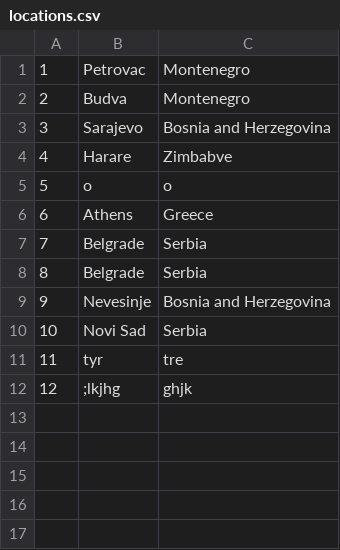
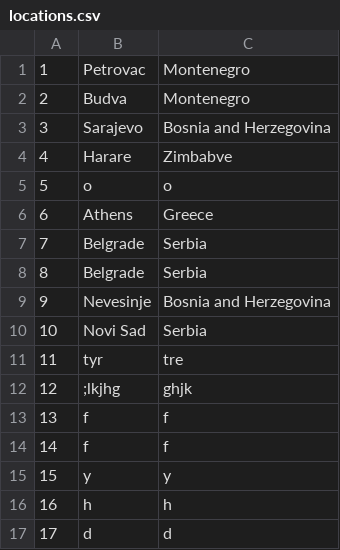
Before and after one commit to KornelijeKiso/DreamTeam, a CSV file: ProjectTourism/ProjectTourism/References/locations.csv, drawn as a sheet; the diff names each change by its address in the sheet, - before the commit and + after, or states it on an @@ line.

```diff
--- a/ProjectTourism/ProjectTourism/References/locations.csv
+++ b/ProjectTourism/ProjectTourism/References/locations.csv
+row 13: 13 | f | f
+row 14: 14 | f | f
+row 15: 15 | y | y
+row 16: 16 | h | h
+row 17: 17 | d | d
```
Also changed, not shown: ProjectTourism/ProjectTourism/References/routes.csv, 4 other files.
